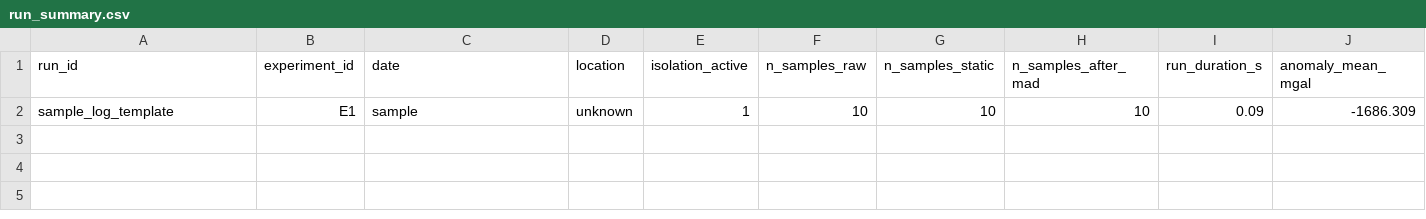
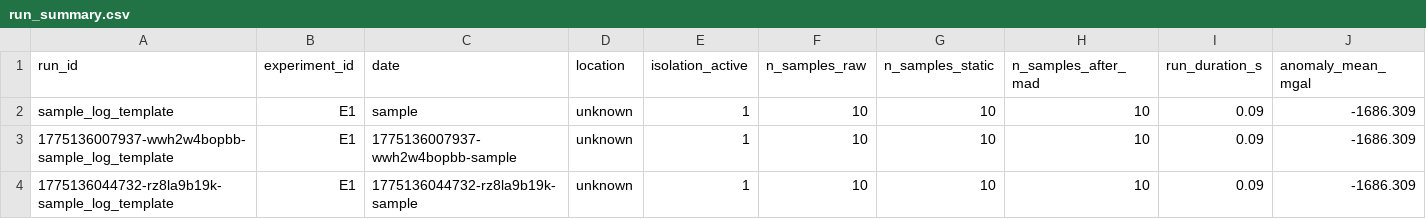
Before and after one commit to Radhe-Dhoundiyal/GravityMapper, a CSV file: data/processed/run_summary.csv, drawn as a sheet; only a part is shown; rows hold the shown columns only; the diff names each change by its address in the sheet, - before the commit and + after, or states it on an @@ line.

```diff
--- a/data/processed/run_summary.csv
+++ b/data/processed/run_summary.csv
+row 3: 1775136007937-wwh2w4bopbb-sample_log_template | E1 | 1775136007937-wwh2w4bopbb-sample | unknown | 1 | 10 | 10 | 10 | 0.09 | -1686.309
+row 4: 1775136044732-rz8la9b19k-sample_log_template | E1 | 1775136044732-rz8la9b19k-sample | unknown | 1 | 10 | 10 | 10 | 0.09 | -1686.309
```
Also changed, not shown: 10 other files.
